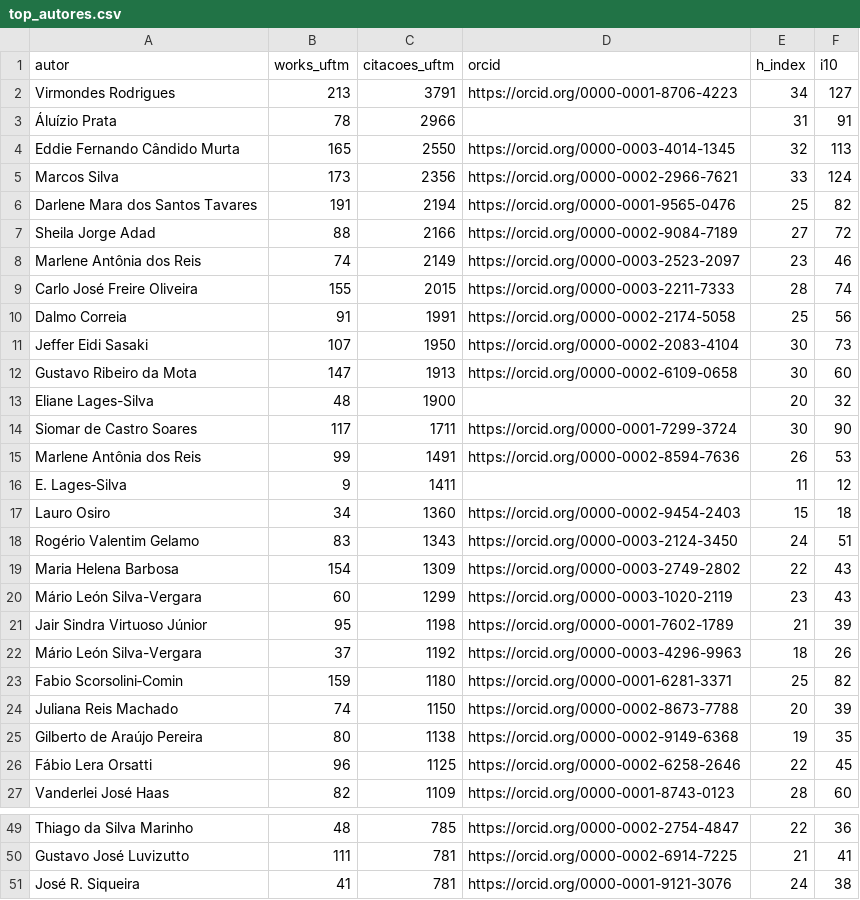
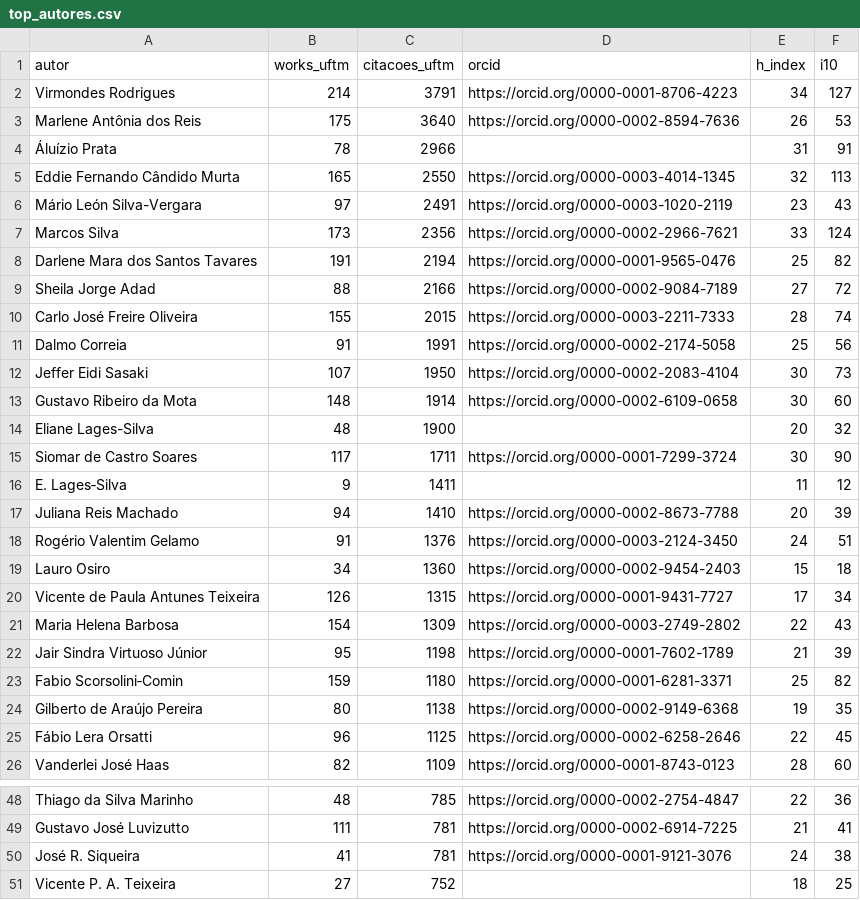
Before and after one commit to ana-mat-br/OpenAlex-UFTM, a CSV file: data/top_autores.csv, drawn as a sheet; only a part is shown, gaps mark what is left out; the diff covers the shown part only.

```diff
--- a/data/top_autores.csv
+++ b/data/top_autores.csv
@@ -1,5 +1,7 @@
 autor,works_uftm,citacoes_uftm,orcid,h_index,i10
-Virmondes Rodrigues,213,3791,https://orcid.org/0000-0001-8706-4223,34,127
+Virmondes Rodrigues,214,3791,https://orcid.org/0000-0001-8706-4223,34,127
+Marlene Antônia dos Reis,175,3640,https://orcid.org/0000-0002-8594-7636,26,53
 Áluízio Prata,78,2966,,31,91
 Eddie Fernando Cândido Murta,165,2550,https://orcid.org/0000-0003-4014-1345,32,113
+Mário León Silva-Vergara,97,2491,https://orcid.org/0000-0003-1020-2119,23,43
 Marcos Silva,173,2356,https://orcid.org/0000-0002-2966-7621,33,124
@@ -7,3 +9,2 @@ Darlene Mara dos Santos Tavares,191,2194,https://orcid.org/0000-0001-9565-0476,2
 Sheila Jorge Adad,88,2166,https://orcid.org/0000-0002-9084-7189,27,72
-Marlene Antônia dos Reis,74,2149,https://orcid.org/0000-0003-2523-2097,23,46
 Carlo José Freire Oliveira,155,2015,https://orcid.org/0000-0003-2211-7333,28,74
@@ -11,15 +12,13 @@ Dalmo Correia,91,1991,https://orcid.org/0000-0002-2174-5058,25,56
 Jeffer Eidi Sasaki,107,1950,https://orcid.org/0000-0002-2083-4104,30,73
-Gustavo Ribeiro da Mota,147,1913,https://orcid.org/0000-0002-6109-0658,30,60
+Gustavo Ribeiro da Mota,148,1914,https://orcid.org/0000-0002-6109-0658,30,60
 Eliane Lages-Silva,48,1900,,20,32
 Siomar de Castro Soares,117,1711,https://orcid.org/0000-0001-7299-3724,30,90
-Marlene Antônia dos Reis,99,1491,https://orcid.org/0000-0002-8594-7636,26,53
 E. Lages‐Silva,9,1411,,11,12
+Juliana Reis Machado,94,1410,https://orcid.org/0000-0002-8673-7788,20,39
+Rogério Valentim Gelamo,91,1376,https://orcid.org/0000-0003-2124-3450,24,51
 Lauro Osiro,34,1360,https://orcid.org/0000-0002-9454-2403,15,18
-Rogério Valentim Gelamo,83,1343,https://orcid.org/0000-0003-2124-3450,24,51
+Vicente de Paula Antunes Teixeira,126,1315,https://orcid.org/0000-0001-9431-7727,17,34
 Maria Helena Barbosa,154,1309,https://orcid.org/0000-0003-2749-2802,22,43
-Mário León Silva-Vergara,60,1299,https://orcid.org/0000-0003-1020-2119,23,43
 Jair Sindra Virtuoso Júnior,95,1198,https://orcid.org/0000-0001-7602-1789,21,39
-Mário León Silva-Vergara,37,1192,https://orcid.org/0000-0003-4296-9963,18,26
 Fabio Scorsolini‐Comin,159,1180,https://orcid.org/0000-0001-6281-3371,25,82
-Juliana Reis Machado,74,1150,https://orcid.org/0000-0002-8673-7788,20,39
 Gilberto de Araújo Pereira,80,1138,https://orcid.org/0000-0002-9149-6368,19,35
@@ -51 +50,2 @@ Gustavo José Luvizutto,111,781,https://orcid.org/0000-0002-6914-7225,21,41
 José R. Siqueira,41,781,https://orcid.org/0000-0001-9121-3076,24,38
+Vicente P. A. Teixeira,27,752,,18,25
```
Also changed, not shown: 1 added row, 1 removed row and 5 edited cells elsewhere in this file, 2 other files.
